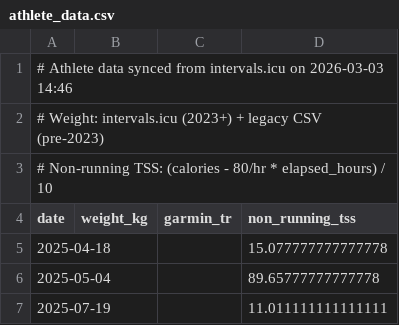
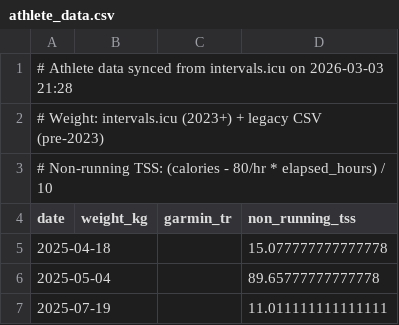
Before and after one commit to dobssi/Fitness-Data, a CSV file: athletes/IanLilley/athlete_data.csv, drawn as a sheet.

```diff
--- a/athletes/IanLilley/athlete_data.csv
+++ b/athletes/IanLilley/athlete_data.csv
@@ -1,2 +1,2 @@
-# Athlete data synced from intervals.icu on 2026-03-03 14:46
+# Athlete data synced from intervals.icu on 2026-03-03 21:28
 # Weight: intervals.icu (2023+) + legacy CSV (pre-2023)
```
Also changed, not shown: athletes/IanLilley/pending_activities.csv, 1 other file.
